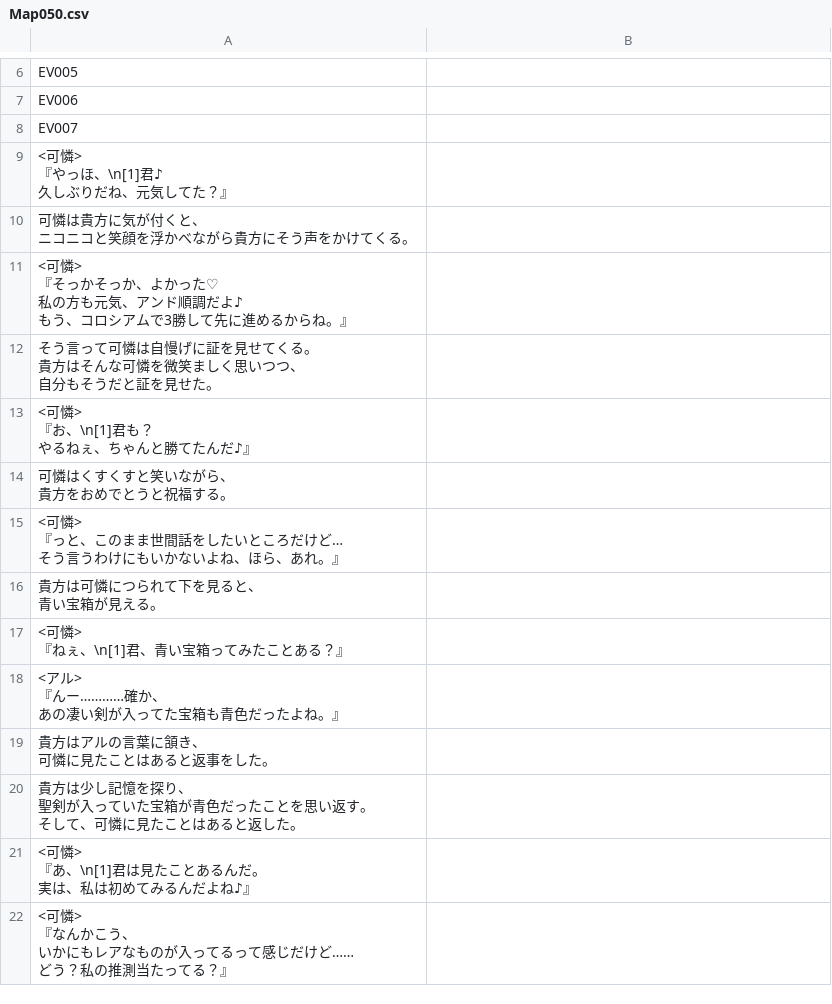
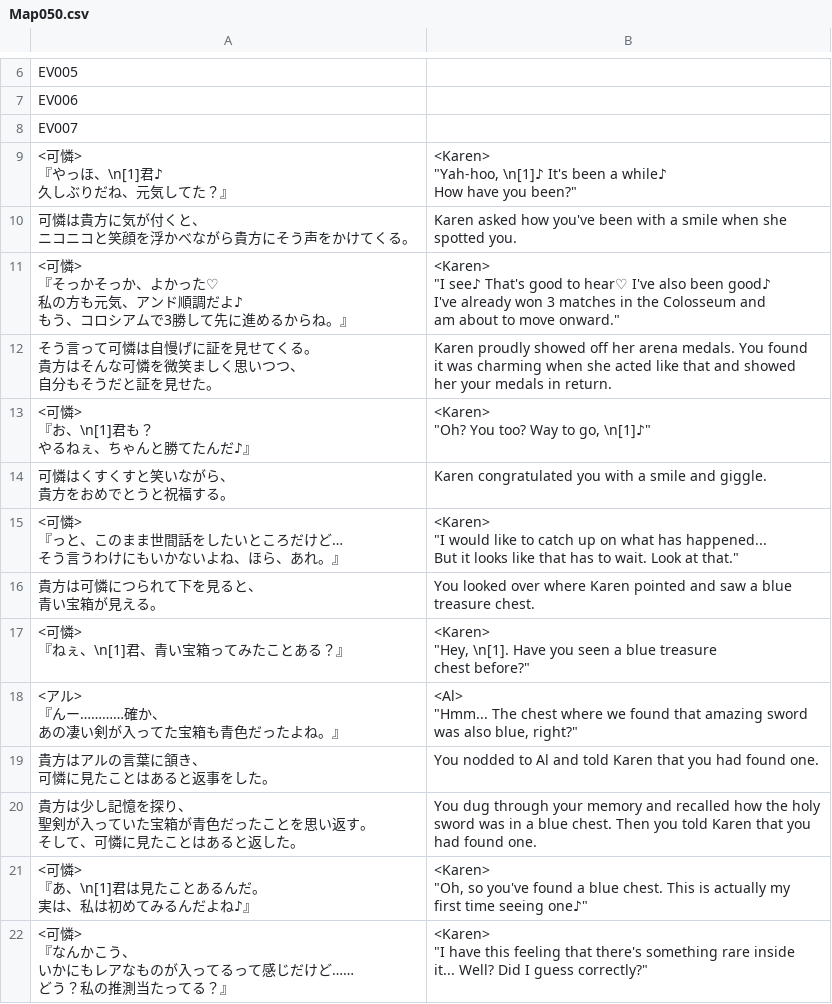
Before and after one commit to PummelsTL/TowerOfAlfimia, a CSV file: www/data/Map050.csv, drawn as a sheet; only a part is shown, gaps mark what is left out; the diff covers the shown part only.

Commit message:
17.7.2023
-Translations:
Kyoko's House 1st Floor		100%
Kyoko's House 2nd Floor		100%
Mirai's house		100%
Shop	Shopkeeper B 3(Suckling Handjob)	100%
Karen 3	Combat	100%
Karen 3	Lose	100%
Karen 3	Temptation	100%
Arena Intros and win scenes		100%

-Edits
Rikka	Level Drain 2	100%
Kyoko's House 1st Floor		100%
Kyoko's House 2nd Floor		30%
Rikka	Level Drain 1	100%
Mirai's house		100%
Shop	Shopkeeper A 3(Footjob)	100%
Arena Intros and win scenes		100%

```diff
--- a/www/data/Map050.csv
+++ b/www/data/Map050.csv
@@ -8,40 +8,62 @@
 "EV007",""
-"<可憐>
-『やっほ、\n[1]君♪
-　久しぶりだね、元気してた？』",""
-"可憐は貴方に気が付くと、
-ニコニコと笑顔を浮かべながら貴方にそう声をかけてくる。",""
-"<可憐>
-『そっかそっか、よかった♡
-　私の方も元気、アンド順調だよ♪
-　もう、コロシアムで3勝して先に進めるからね。』",""
-"そう言って可憐は自慢げに証を見せてくる。
-貴方はそんな可憐を微笑ましく思いつつ、
-自分もそうだと証を見せた。",""
-"<可憐>
-『お、\n[1]君も？
-　やるねぇ、ちゃんと勝てたんだ♪』",""
-"可憐はくすくすと笑いながら、
-貴方をおめでとうと祝福する。",""
-"<可憐>
-『っと、このまま世間話をしたいところだけど…
-　そう言うわけにもいかないよね、ほら、あれ。』",""
-"貴方は可憐につられて下を見ると、
-青い宝箱が見える。",""
-"<可憐>
-『ねぇ、\n[1]君、青い宝箱ってみたことある？』",""
-"<アル>
-『んー…………確か、
-　あの凄い剣が入ってた宝箱も青色だったよね。』",""
-"貴方はアルの言葉に頷き、
-可憐に見たことはあると返事をした。",""
-"貴方は少し記憶を探り、
-聖剣が入っていた宝箱が青色だったことを思い返す。
-そして、可憐に見たことはあると返した。",""
-"<可憐>
-『あ、\n[1]君は見たことあるんだ。
-　実は、私は初めてみるんだよね♪』",""
-"<可憐>
-『なんかこう、
-　いかにもレアなものが入ってるって感じだけど……
-　どう？私の推測当たってる？』",""
+"<可憐>
+『やっほ、\n[1]君♪
+　久しぶりだね、元気してた？』","<Karen>
+""Yah-hoo, \n[1]♪ It's been a while♪
+ How have you been?"""
+"可憐は貴方に気が付くと、
+ニコニコと笑顔を浮かべながら貴方にそう声をかけてくる。","Karen asked how you've been with a smile when she
+spotted you."
+"<可憐>
+『そっかそっか、よかった♡
+　私の方も元気、アンド順調だよ♪
+　もう、コロシアムで3勝して先に進めるからね。』","<Karen>
+""I see♪ That's good to hear♡ I've also been good♪
+ I've already won 3 matches in the Colosseum and
+ am about to move onward."""
+"そう言って可憐は自慢げに証を見せてくる。
+貴方はそんな可憐を微笑ましく思いつつ、
+自分もそうだと証を見せた。","Karen proudly showed off her arena medals. You found
+it was charming when she acted like that and showed
+her your medals in return."
+"<可憐>
+『お、\n[1]君も？
+　やるねぇ、ちゃんと勝てたんだ♪』","<Karen>
+""Oh? You too? Way to go, \n[1]♪"""
+"可憐はくすくすと笑いながら、
+貴方をおめでとうと祝福する。","Karen congratulated you with a smile and giggle."
+"<可憐>
+『っと、このまま世間話をしたいところだけど…
+　そう言うわけにもいかないよね、ほら、あれ。』","<Karen>
+""I would like to catch up on what has happened...
+ But it looks like that has to wait. Look at that."""
+"貴方は可憐につられて下を見ると、
+青い宝箱が見える。","You looked over where Karen pointed and saw a blue
+treasure chest."
+"<可憐>
+『ねぇ、\n[1]君、青い宝箱ってみたことある？』","<Karen>
+""Hey, \n[1]. Have you seen a blue treasure
+ chest before?"""
+"<アル>
+『んー…………確か、
+　あの凄い剣が入ってた宝箱も青色だったよね。』","<Al>
+""Hmm... The chest where we found that amazing sword
+ was also blue, right?"""
+"貴方はアルの言葉に頷き、
+可憐に見たことはあると返事をした。","You nodded to Al and told Karen that you had found one."
+"貴方は少し記憶を探り、
+聖剣が入っていた宝箱が青色だったことを思い返す。
+そして、可憐に見たことはあると返した。","You dug through your memory and recalled how the holy
+sword was in a blue chest. Then you told Karen that you
+had found one."
+"<可憐>
+『あ、\n[1]君は見たことあるんだ。
+　実は、私は初めてみるんだよね♪』","<Karen>
+""Oh, so you've found a blue chest. This is actually my
+ first time seeing one♪"""
+"<可憐>
+『なんかこう、
+　いかにもレアなものが入ってるって感じだけど……
+　どう？私の推測当たってる？』","<Karen>
+""I have this feeling that there's something rare inside
+ it... Well? Did I guess correctly?"""
```
Also changed, not shown: 57 edited cells elsewhere in this file, www/data/Map006.csv, www/data/Map038.csv, 10 other files.
